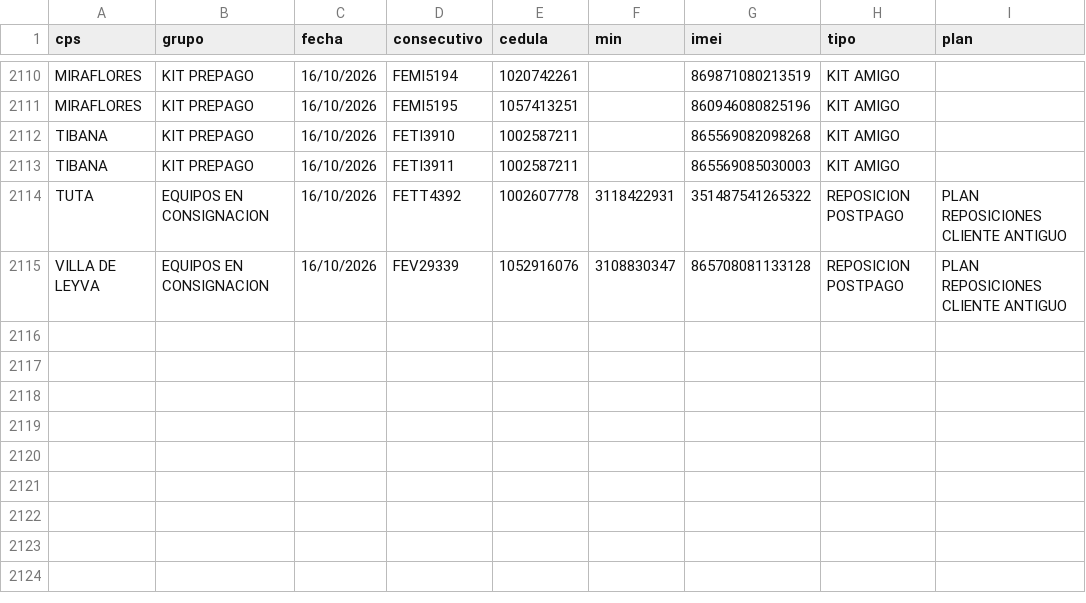
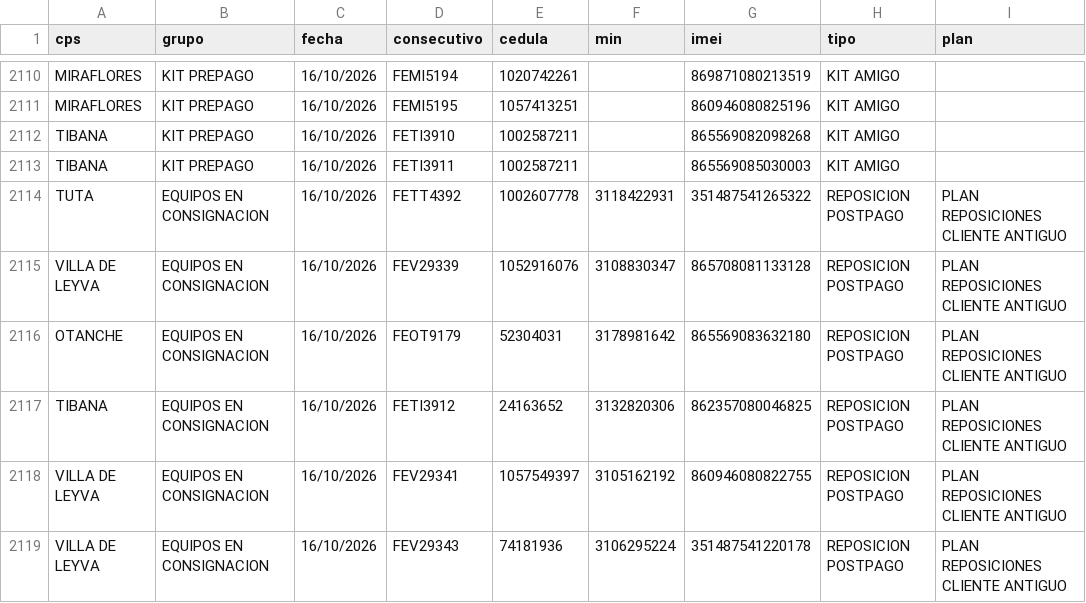
Before and after one commit to lualbernu/prueba-1, a CSV file: FacturadoParaCruce.csv, drawn as a sheet; only a part is shown, gaps mark what is left out.

Commit message:
Actualización automática: FacturadoParaCruce.csv

```diff
--- a/FacturadoParaCruce.csv
+++ b/FacturadoParaCruce.csv
@@ -2115 +2115,5 @@ TUTA;EQUIPOS EN CONSIGNACION;16/10/2026;FETT4392;1002607778;3118422931;351487541
 VILLA DE LEYVA;EQUIPOS EN CONSIGNACION;16/10/2026;FEV29339;1052916076;3108830347;865708081133128;REPOSICION POSTPAGO;PLAN REPOSICIONES CLIENTE ANTIGUO
+OTANCHE;EQUIPOS EN CONSIGNACION;16/10/2026;FEOT9179;52304031;3178981642;865569083632180;REPOSICION POSTPAGO;PLAN REPOSICIONES CLIENTE ANTIGUO
+TIBANA;EQUIPOS EN CONSIGNACION;16/10/2026;FETI3912;24163652;3132820306;862357080046825;REPOSICION POSTPAGO;PLAN REPOSICIONES CLIENTE ANTIGUO
+VILLA DE LEYVA;EQUIPOS EN CONSIGNACION;16/10/2026;FEV29341;1057549397;3105162192;860946080822755;REPOSICION POSTPAGO;PLAN REPOSICIONES CLIENTE ANTIGUO
+VILLA DE LEYVA;EQUIPOS EN CONSIGNACION;16/10/2026;FEV29343;74181936;3106295224;351487541220178;REPOSICION POSTPAGO;PLAN REPOSICIONES CLIENTE ANTIGUO
```
